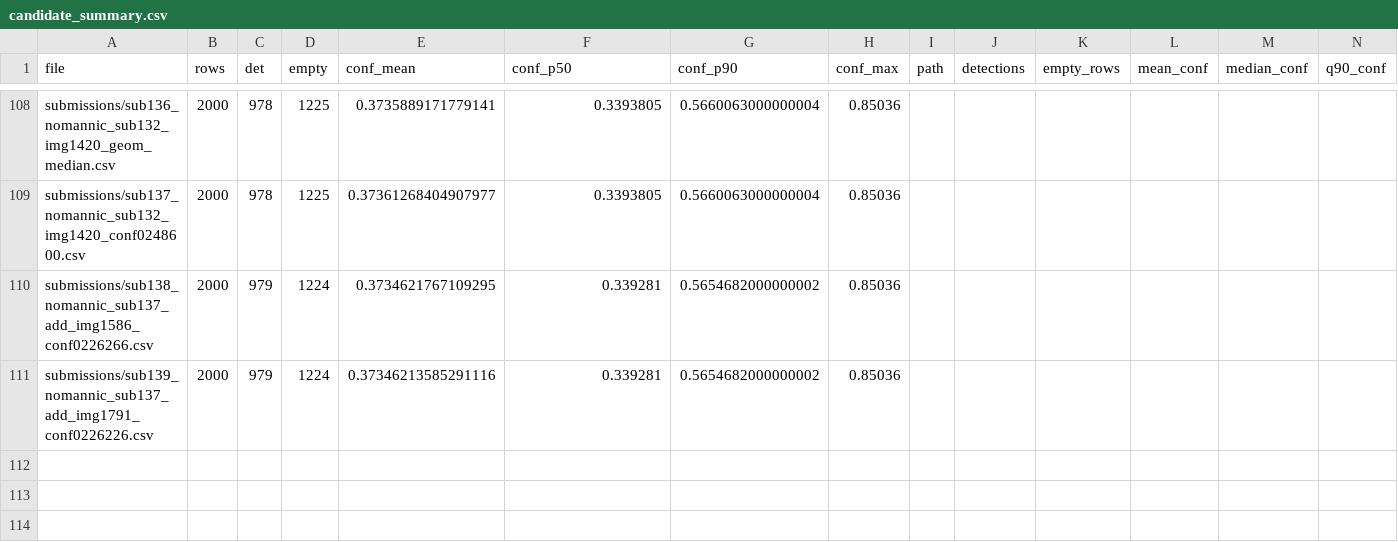
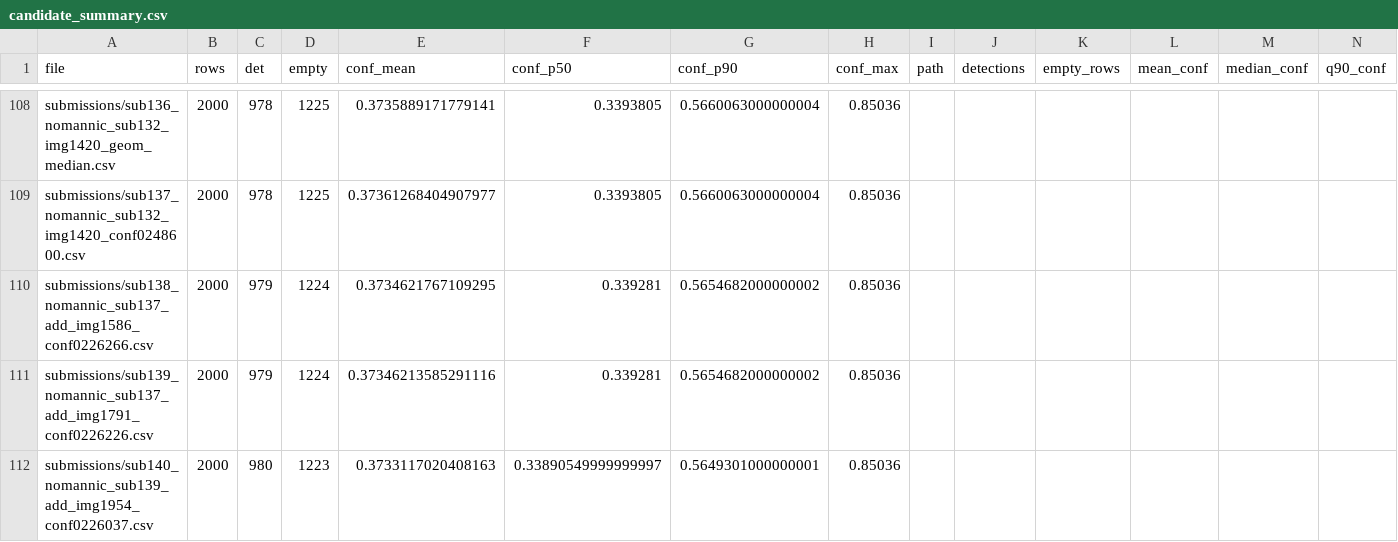
Before and after one commit to Beiciccc/neural-debris-removal-experiments, a CSV file: records/candidate_summary.csv, drawn as a sheet; only a part is shown, gaps mark what is left out; rows hold the shown columns only; the diff names each change by its address in the sheet, - before the commit and + after, or states it on an @@ line.

Commit message:
Update experiment records

```diff
--- a/records/candidate_summary.csv
+++ b/records/candidate_summary.csv
+row 112: submissions/sub140_nomannic_sub139_add_img1954_conf0226037.csv | 2000 | 980 | 1223 | 0.3733117020408163 | 0.33890549999999997 | 0.5649301000000001 | 0.85036
```
Also changed, not shown: 1 other file.
